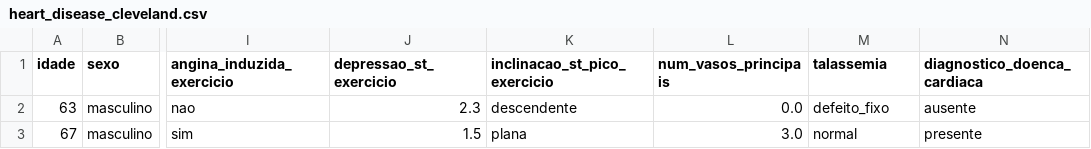
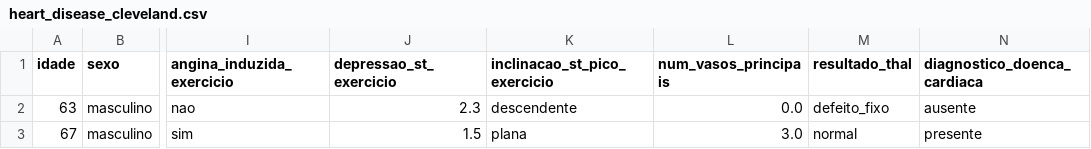
Before and after one commit to murilosalla-blip/fiap-ano02-fase01-cap01-cardioia, a CSV file: assets/dados/processed/heart_disease_cleveland.csv, drawn as a sheet; only a part is shown, gaps mark what is left out; the diff names each change by its address in the sheet, - before the commit and + after, or states it on an @@ line.

Commit message:
fix: corrige interpretação da variável thal

```diff
--- a/assets/dados/processed/heart_disease_cleveland.csv
+++ b/assets/dados/processed/heart_disease_cleveland.csv
-M1: talassemia
+M1: resultado_thal
```
Also changed, not shown: 4 other files.
